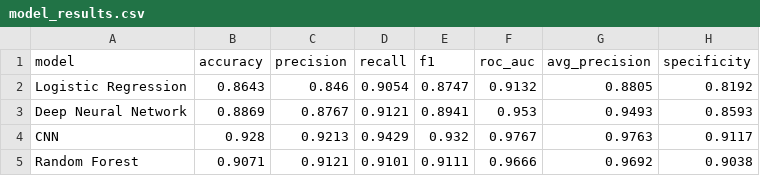
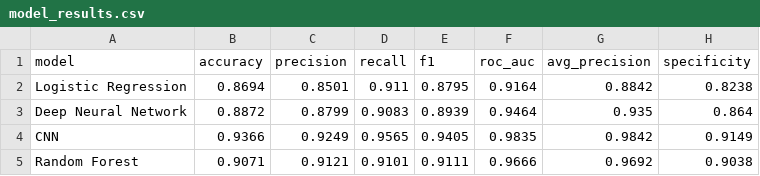
Before and after one commit to CincoPaso/Data-Mining-Project, a CSV file: model_results.csv, drawn as a sheet.

```diff
--- a/model_results.csv
+++ b/model_results.csv
@@ -1,5 +1,5 @@
 model,accuracy,precision,recall,f1,roc_auc,avg_precision,specificity
-Logistic Regression,0.8643,0.846,0.9054,0.8747,0.9132,0.8805,0.8192
-Deep Neural Network,0.8869,0.8767,0.9121,0.8941,0.953,0.9493,0.8593
-CNN,0.928,0.9213,0.9429,0.932,0.9767,0.9763,0.9117
+Logistic Regression,0.8694,0.8501,0.911,0.8795,0.9164,0.8842,0.8238
+Deep Neural Network,0.8872,0.8799,0.9083,0.8939,0.9464,0.935,0.864
+CNN,0.9366,0.9249,0.9565,0.9405,0.9835,0.9842,0.9149
 Random Forest,0.9071,0.9121,0.9101,0.9111,0.9666,0.9692,0.9038
```
Also changed, not shown: 8 other files.
